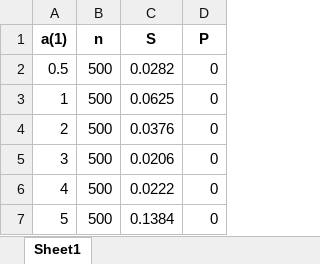
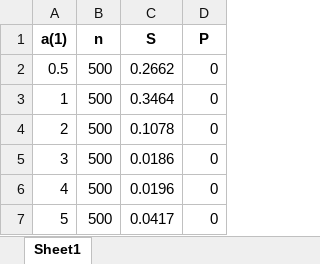
Before and after one commit to Humble-proger/OP_LABS, an Excel workbook: Лаба 2/Результаты/Полученные результаты/Обобщённый Вейбула/Сложная гипотеза/Файлы таблиц с данными/Крамера-Мизиса-Смирнова_result.xlsx, sheet Sheet1, drawn as a sheet; values as stored, in another font and other column widths than the file's, no borders; the diff names each change by its address in the sheet, - before the commit and + after, or states it on an @@ line.

```diff
--- a/Лаба 2/Результаты/Полученные результаты/Обобщённый Вейбула/Сложная гипотеза/Файлы таблиц с данными/Крамера-Мизиса-Смирнова_result.xlsx (sheet Sheet1)
+++ b/Лаба 2/Результаты/Полученные результаты/Обобщённый Вейбула/Сложная гипотеза/Файлы таблиц с данными/Крамера-Мизиса-Смирнова_result.xlsx (sheet Sheet1)
-C2 (S): 0.0282
+C2 (S): 0.2662
-C3 (S): 0.0625
+C3 (S): 0.3464
-C4 (S): 0.0376
+C4 (S): 0.1078
-C5 (S): 0.0206
+C5 (S): 0.0186
-C6 (S): 0.0222
+C6 (S): 0.0196
-C7 (S): 0.1384
+C7 (S): 0.0417
```
Also changed, not shown: Лаба 2/Результаты/Полученные результаты/Нормальное распределение/Файлы таблиц резальтатов/Калмогоров_result.xlsx, Лаба 2/Результаты/Полученные результаты/Обобщённый Вейбула/Сложная гипотеза/Файлы таблиц с данными/Андерсон-Дарлинг_result.xlsx, 52 other files.
